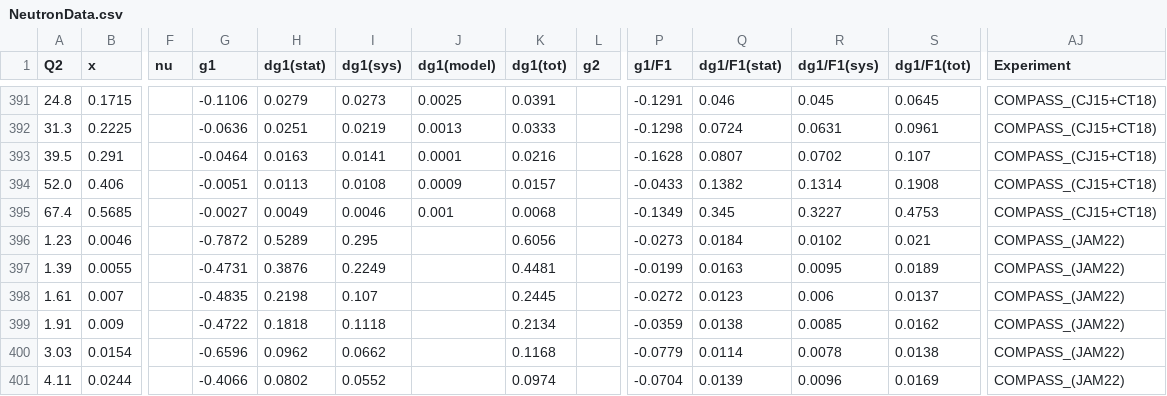
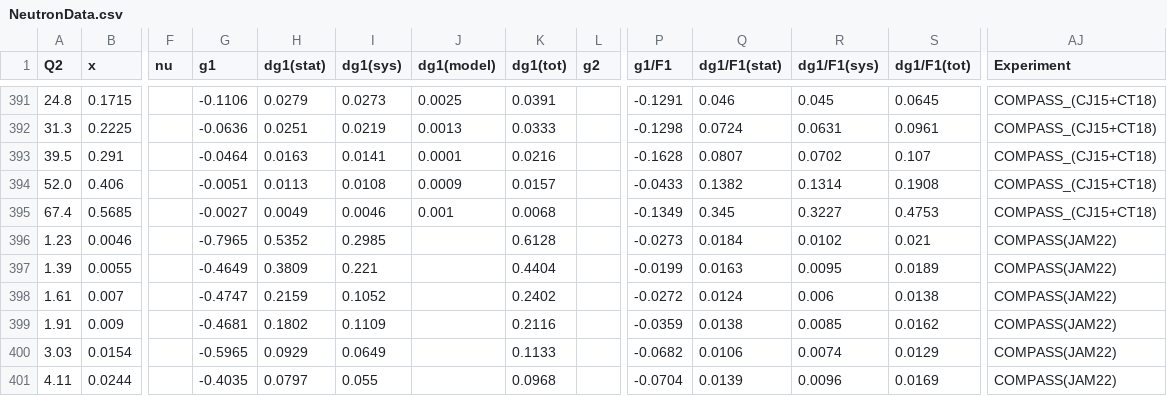
Before and after one commit to qnz3gx/sim.github.io, a CSV file: NeutronData.csv, drawn as a sheet; only a part is shown, gaps mark what is left out; removed rows and columns are numbered as before the commit, all else as after; rows hold the shown columns only; the diff covers the shown part only; the diff names each change by its address in the sheet, - before the commit and + after, or states it on an @@ line.

```diff
--- a/NeutronData.csv
+++ b/NeutronData.csv
-G396 (g1): -0.7872
+G396 (g1): -0.7965
-H396 (dg1(stat)): 0.5289
+H396 (dg1(stat)): 0.5352
-I396 (dg1(sys)): 0.295
+I396 (dg1(sys)): 0.2985
-K396 (dg1(tot)): 0.6056
+K396 (dg1(tot)): 0.6128
-AJ396:AJ399 (Experiment): COMPASS_(JAM22)
+AJ396:AJ399 (Experiment): COMPASS(JAM22)
-G397 (g1): -0.4731
+G397 (g1): -0.4649
-H397 (dg1(stat)): 0.3876
+H397 (dg1(stat)): 0.3809
-I397 (dg1(sys)): 0.2249
+I397 (dg1(sys)): 0.221
-K397 (dg1(tot)): 0.4481
+K397 (dg1(tot)): 0.4404
-G398 (g1): -0.4835
+G398 (g1): -0.4747
-H398 (dg1(stat)): 0.2198
+H398 (dg1(stat)): 0.2159
-I398 (dg1(sys)): 0.107
+I398 (dg1(sys)): 0.1052
-K398 (dg1(tot)): 0.2445
+K398 (dg1(tot)): 0.2402
-Q398 (dg1/F1(stat)): 0.0123
+Q398 (dg1/F1(stat)): 0.0124
-S398 (dg1/F1(tot)): 0.0137
+S398 (dg1/F1(tot)): 0.0138
-G399 (g1): -0.4722
+G399 (g1): -0.4681
-H399 (dg1(stat)): 0.1818
+H399 (dg1(stat)): 0.1802
-I399 (dg1(sys)): 0.1118
+I399 (dg1(sys)): 0.1109
-K399 (dg1(tot)): 0.2134
+K399 (dg1(tot)): 0.2116
-row 400: 3.03 | 0.0154 |  | -0.6596 | 0.0962 | 0.0662 |  | 0.1168 |  | -0.0779 | 0.0114 | 0.0078 | 0.0138 | COMPASS_(JAM22)
+row 400: 3.03 | 0.0154 |  | -0.5965 | 0.0929 | 0.0649 |  | 0.1133 |  | -0.0682 | 0.0106 | 0.0074 | 0.0129 | COMPASS(JAM22)
-G401 (g1): -0.4066
+G401 (g1): -0.4035
-H401 (dg1(stat)): 0.0802
+H401 (dg1(stat)): 0.0797
-I401 (dg1(sys)): 0.0552
+I401 (dg1(sys)): 0.055
-K401 (dg1(tot)): 0.0974
+K401 (dg1(tot)): 0.0968
-AJ401 (Experiment): COMPASS_(JAM22)
+AJ401 (Experiment): COMPASS(JAM22)
```
Also changed, not shown: 2 added rows, 2 removed rows and 51 edited cells elsewhere in this file, DeuteronData.csv, ProtonData.csv, 6 other files.
